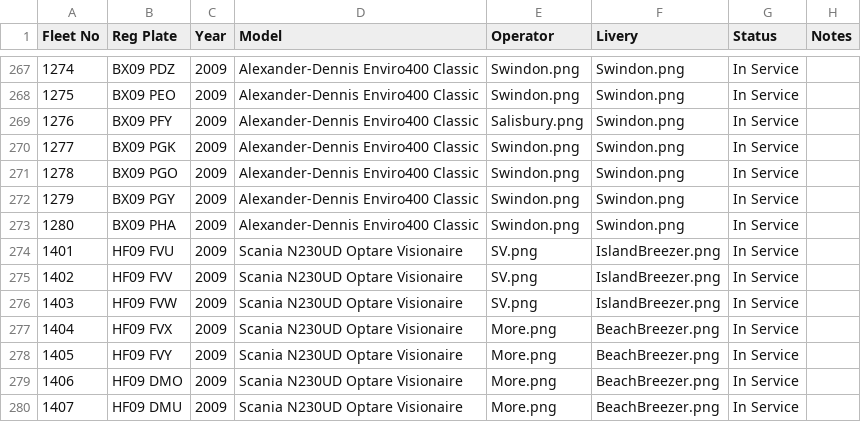
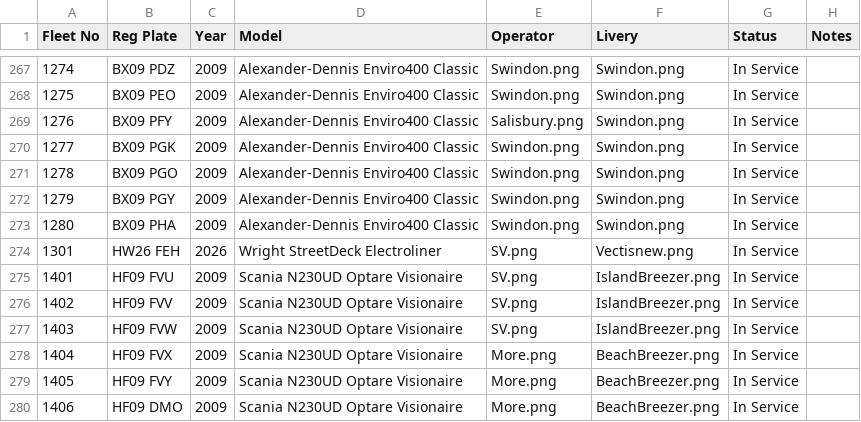
Before and after one commit to shay-coding/Go-South-Coast-Fleet-List-Website, a CSV file: fleet.csv, drawn as a sheet; only a part is shown, gaps mark what is left out; the shorter side is filled out with more unchanged rows.

Commit message:
Update fleet.csv

```diff
--- a/fleet.csv
+++ b/fleet.csv
@@ -273,2 +273,3 @@ Fleet No,Reg Plate,Year,Model,Operator,Livery,Status,Notes
 1280,BX09 PHA,2009,Alexander-Dennis Enviro400 Classic,Swindon.png,Swindon.png,In Service,
+1301,HW26 FEH,2026,Wright StreetDeck Electroliner,SV.png,Vectisnew.png,In Service
 1401,HF09 FVU,2009,Scania N230UD Optare Visionaire,SV.png,IslandBreezer.png,In Service,
```
